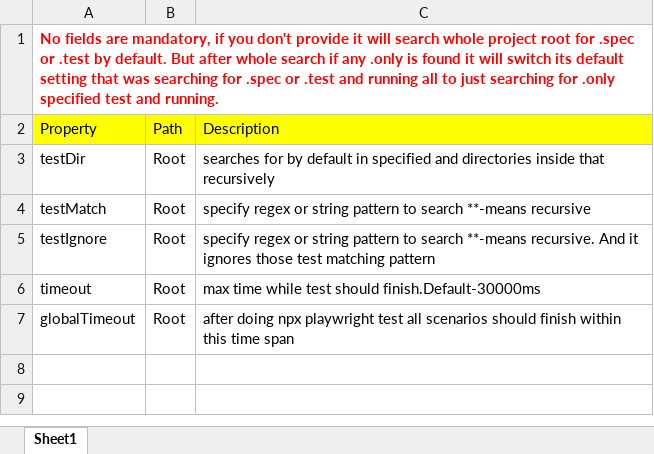
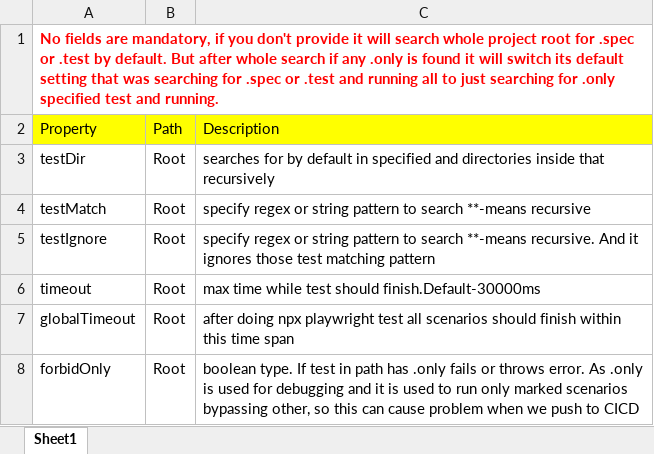
Before and after one commit to vigilanteX/PLAYWRIGHTCONFIG, an Excel workbook: configinfo.xlsx, sheet Sheet1, drawn as a sheet; values as stored, in another font and other column widths than the file's, no borders; the diff names each change by its address in the sheet, - before the commit and + after, or states it on an @@ line.

Commit message:
forbidOnly

```diff
--- a/configinfo.xlsx (sheet Sheet1)
+++ b/configinfo.xlsx (sheet Sheet1)
+row 8: forbidOnly | Root | boolean type. If test in path has .only fails or throws error. As .only is used for debugging and it is used to run only marked scenarios bypassing other, so this can cause problem when we push to CICD
```
Also changed, not shown: 2 other files.
